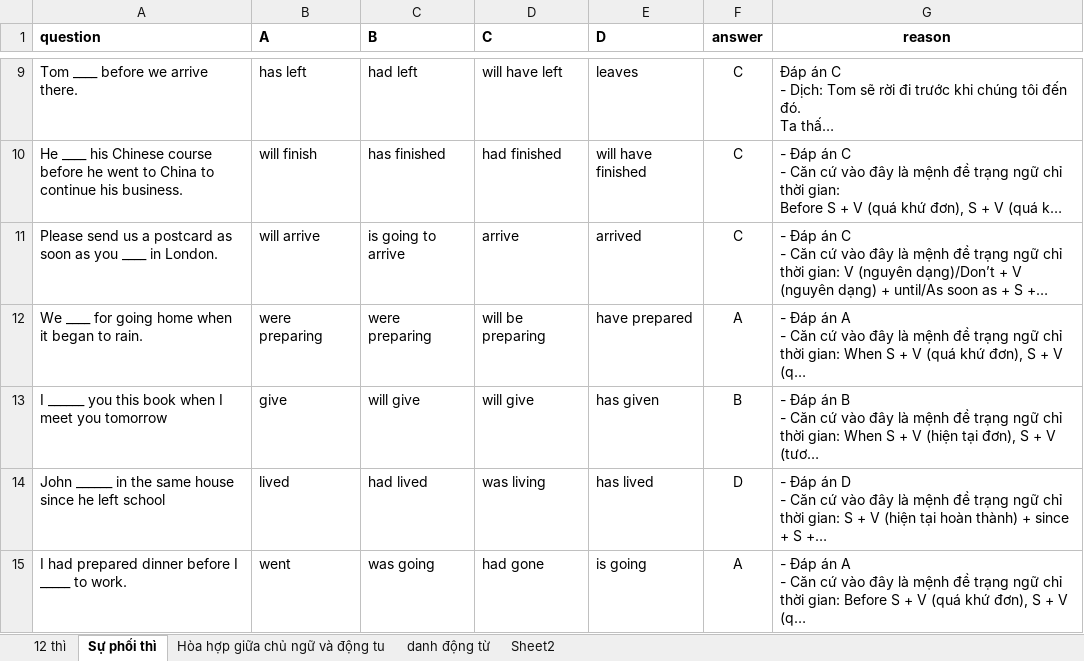
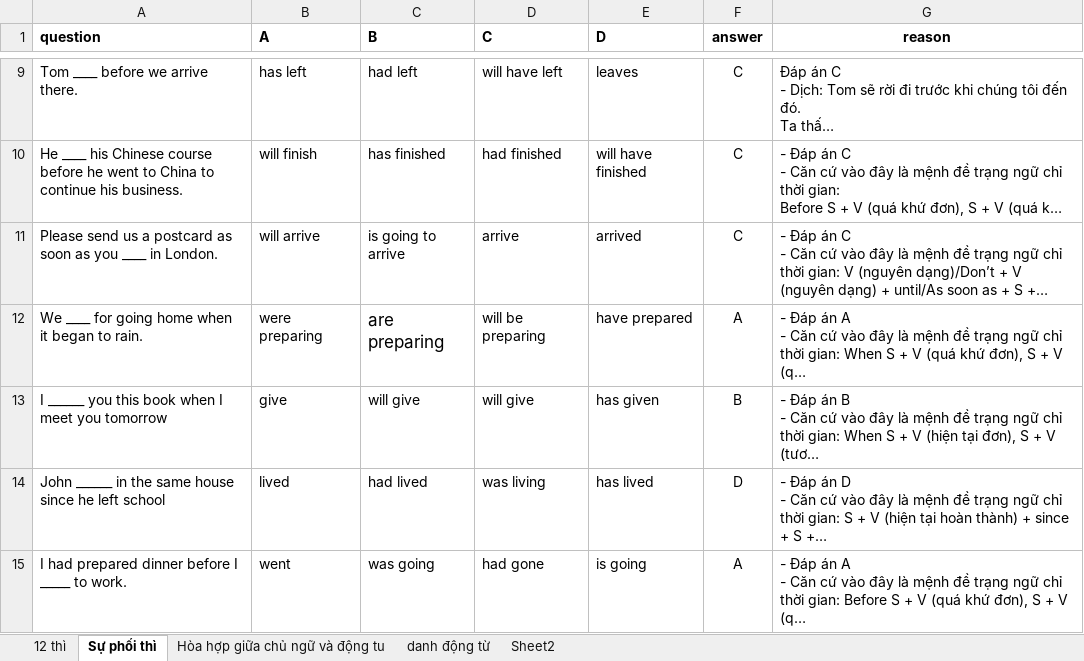
Before and after one commit to NamNV2496/english, an Excel workbook: file/exercise.xlsx, sheet Sự phối thì, drawn as a sheet; only a part is shown, gaps mark what is left out; long unchanged cells end in …; values as stored, in another font and other column widths than the file's, no borders; the diff covers the shown part only; the diff names each change by its address in the sheet, - before the commit and + after, or states it on an @@ line.

```diff
--- a/file/exercise.xlsx (sheet Sự phối thì)
+++ b/file/exercise.xlsx (sheet Sự phối thì)
-C12 (B): were preparing
+C12 (B): are preparing
@@ C12 text size: larger @@
```
Also changed, not shown: 23 edited cells and cell formats elsewhere in this sheet, file/idioms.xlsx, 6 other files.
